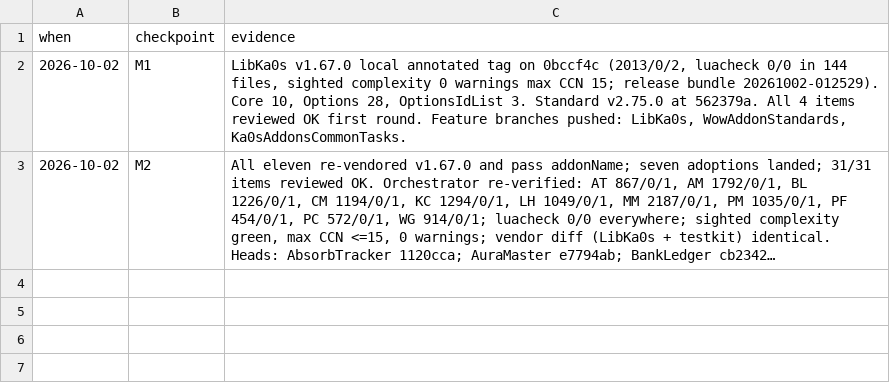
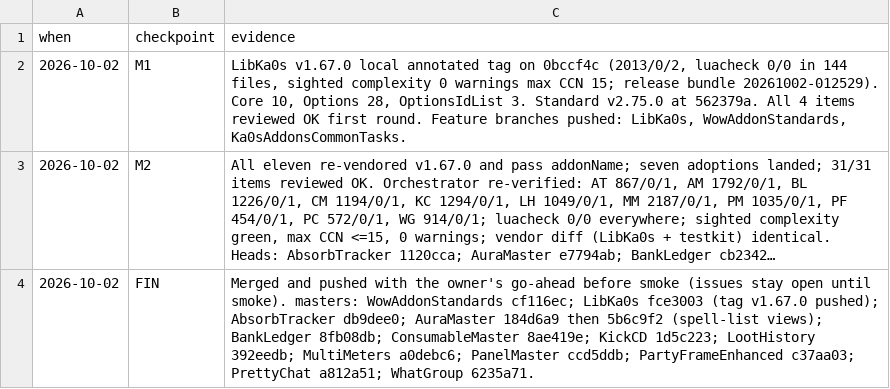
Before and after one commit to tusharsaxena/Ka0sAddonsCommonTasks, a TSV file: docs/2026-10-02-LIBKA0S_CENSUS_ADOPTION/checkpoints.tsv, drawn as a sheet; long unchanged cells end in …; the diff names each change by its address in the sheet, - before the commit and + after, or states it on an @@ line.

```diff
--- a/docs/2026-10-02-LIBKA0S_CENSUS_ADOPTION/checkpoints.tsv
+++ b/docs/2026-10-02-LIBKA0S_CENSUS_ADOPTION/checkpoints.tsv
+row 4: 2026-10-02 | FIN | Merged and pushed with the owner's go-ahead before smoke (issues stay open until smoke). masters: WowAddonStandards cf116ec; LibKa0s fce3003 (tag v1.67.0 pushed); AbsorbTracker db9dee0; AuraMaster 184d6a9 then 5b6c9f2 (spell-list views); BankLedger 8fb08db; ConsumableMaster 8ae419e; KickCD 1d5c223; LootHistory 392eedb; MultiMeters a0debc6; PanelMaster ccd5ddb; PartyFrameEnhanced c37aa03; PrettyChat a812a51; WhatGroup 6235a71.
```
Also changed, not shown: 1 other file.
